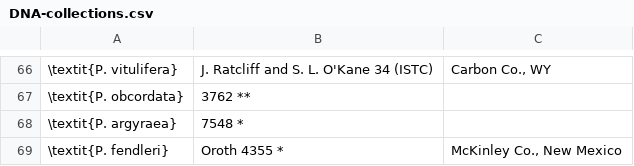
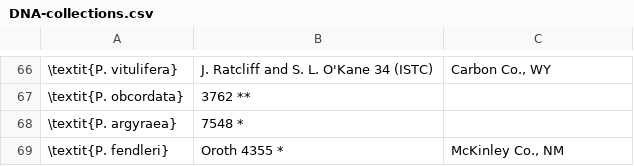
Before and after one commit to jasonratcliff/thesis, a CSV file: inst/extdata/Methods/DNA-collections.csv, drawn as a sheet; only a part is shown, gaps mark what is left out; the diff covers the shown part only; the diff names each change by its address in the sheet, - before the commit and + after, or states it on an @@ line.

```diff
--- a/inst/extdata/Methods/DNA-collections.csv
+++ b/inst/extdata/Methods/DNA-collections.csv
-C69: McKinley Co., New Mexico
+C69: McKinley Co., NM
```
Also changed, not shown: 22 edited cells elsewhere in this file, inst/extdata/BEAST/spp_hypotheses.csv, 2 other files.
